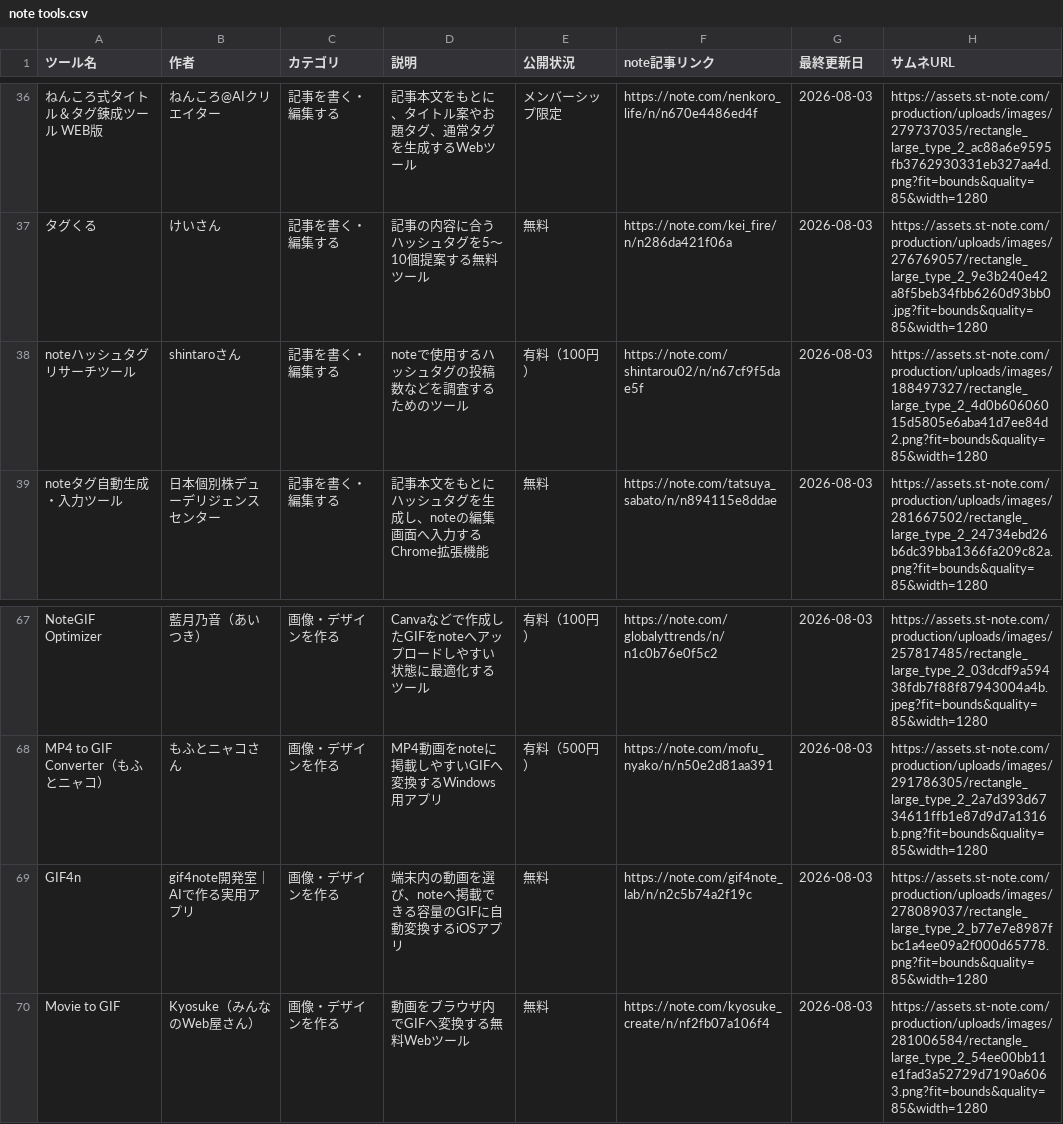
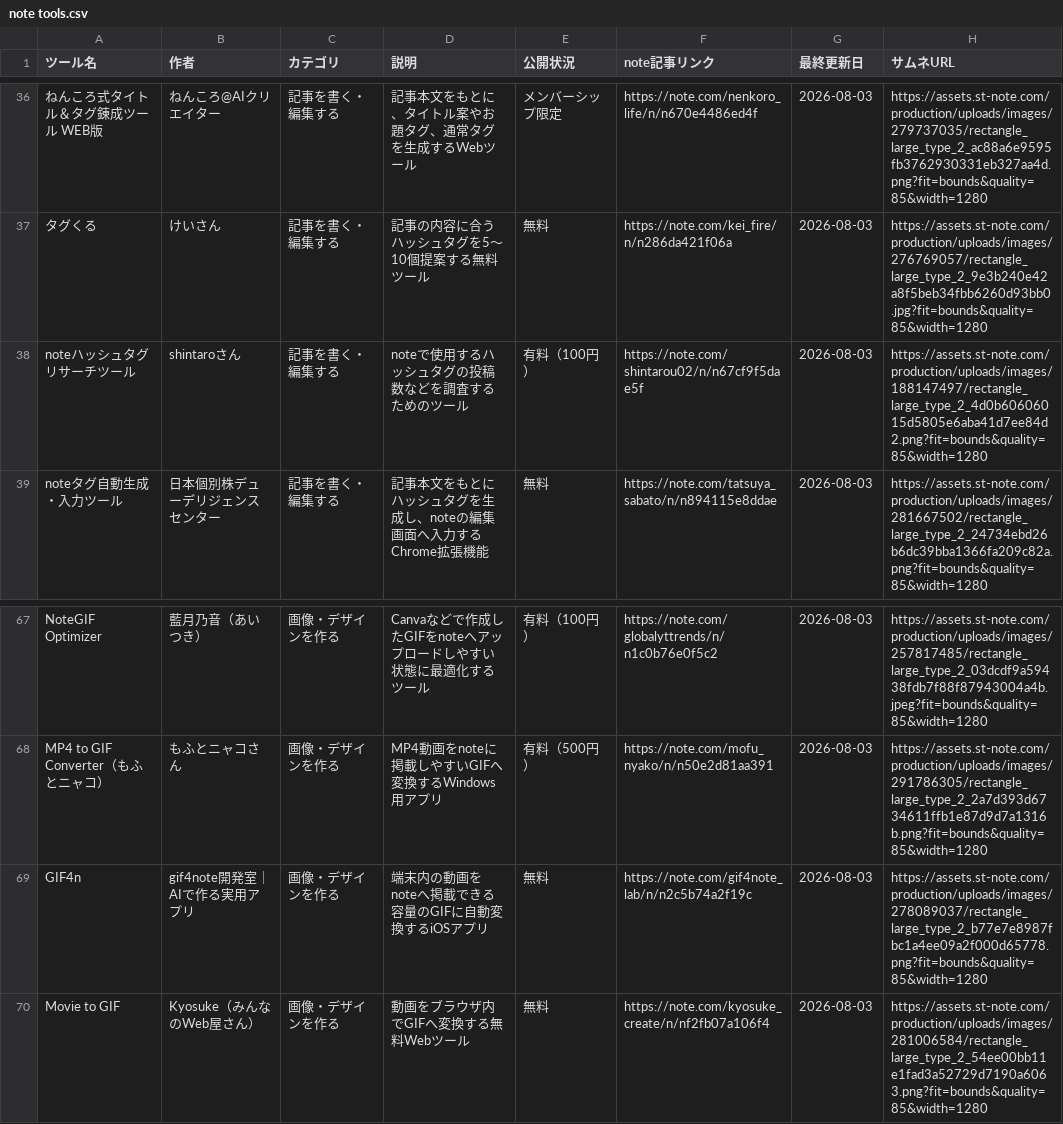
Before and after one commit to Ashes-tribirth/note-tools-site, a CSV file: note tools.csv, drawn as a sheet; only a part is shown, gaps mark what is left out; the diff names each change by its address in the sheet, - before the commit and + after, or states it on an @@ line.

Commit message:
Restore unrelated CSV fields

```diff
--- a/note tools.csv
+++ b/note tools.csv
-H38 (サムネURL): https://assets.st-note.com/production/uploads/images/188497327/rectangle_large_type_2_4d0b60606015d5805e6aba41d7ee84d2.png?fit=bounds&quality=85&width=1280
+H38 (サムネURL): https://assets.st-note.com/production/uploads/images/188147497/rectangle_large_type_2_4d0b60606015d5805e6aba41d7ee84d2.png?fit=bounds&quality=85&width=1280
-D69 (説明): 端末内の動画を選び、noteへ掲載できる容量のGIFに自動変換するiOSアプリ
+D69 (説明): 端末内の動画をnoteへ掲載できる容量のGIFに自動変換するiOSアプリ
```
